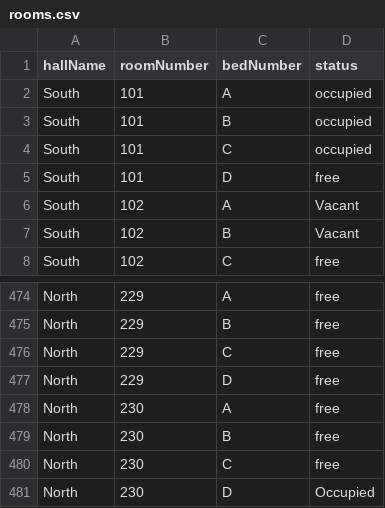
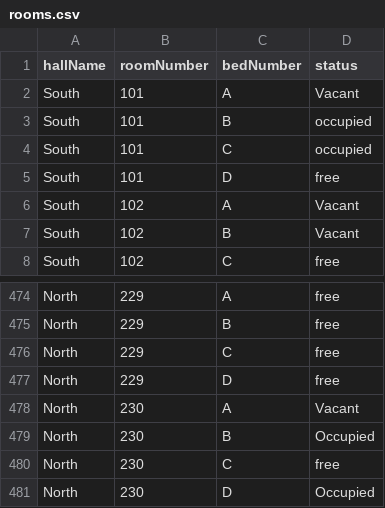
Before and after one commit to didarulshahriar37/HallVerse, a CSV file: data/rooms.csv, drawn as a sheet; only a part is shown, gaps mark what is left out.

Commit message:
fix the room availibilty

```diff
--- a/data/rooms.csv
+++ b/data/rooms.csv
@@ -1,3 +1,3 @@
 hallName,roomNumber,bedNumber,status
-South,101,A,occupied
+South,101,A,Vacant
 South,101,B,occupied
@@ -477,4 +477,4 @@ North,229,C,free
 North,229,D,free
-North,230,A,free
-North,230,B,free
+North,230,A,Vacant
+North,230,B,Occupied
 North,230,C,free
```
Also changed, not shown: data/students.csv, 3 other files.
